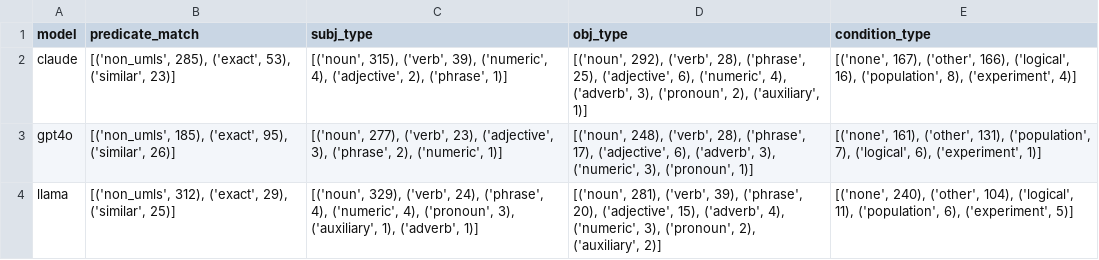
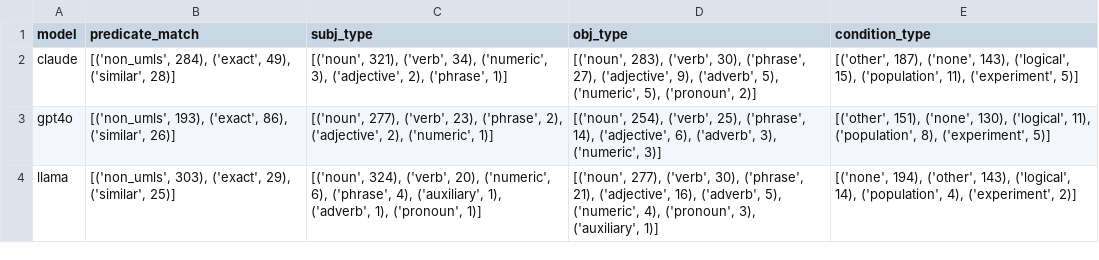
Before and after one commit to MRCIEU/assertion_extraction, a CSV file: 05_three_single_pipeline/eval/assertion_summary.csv, drawn as a sheet.

```diff
--- a/05_three_single_pipeline/eval/assertion_summary.csv
+++ b/05_three_single_pipeline/eval/assertion_summary.csv
@@ -1,4 +1,4 @@
 model,predicate_match,subj_type,obj_type,condition_type
-claude,"[('non_umls', 285), ('exact', 53), ('similar', 23)]","[('noun', 315), ('verb', 39), ('numeric', 4), ('adjective', 2), ('phrase', 1)]","[('noun', 292), ('verb', 28), ('phrase', 25), ('adjective', 6), ('numeric', 4), ('adverb', 3), ('pronoun', 2), ('auxiliary', 1)]","[('none', 167), ('other', 166), ('logical', 16), ('population', 8), ('experiment', 4)]"
-gpt4o,"[('non_umls', 185), ('exact', 95), ('similar', 26)]","[('noun', 277), ('verb', 23), ('adjective', 3), ('phrase', 2), ('numeric', 1)]","[('noun', 248), ('verb', 28), ('phrase', 17), ('adjective', 6), ('adverb', 3), ('numeric', 3), ('pronoun', 1)]","[('none', 161), ('other', 131), ('population', 7), ('logical', 6), ('experiment', 1)]"
-llama,"[('non_umls', 312), ('exact', 29), ('similar', 25)]","[('noun', 329), ('verb', 24), ('phrase', 4), ('numeric', 4), ('pronoun', 3), ('auxiliary', 1), ('adverb', 1)]","[('noun', 281), ('verb', 39), ('phrase', 20), ('adjective', 15), ('adverb', 4), ('numeric', 3), ('pronoun', 2), ('auxiliary', 2)]","[('none', 240), ('other', 104), ('logical', 11), ('population', 6), ('experiment', 5)]"
+claude,"[('non_umls', 284), ('exact', 49), ('similar', 28)]","[('noun', 321), ('verb', 34), ('numeric', 3), ('adjective', 2), ('phrase', 1)]","[('noun', 283), ('verb', 30), ('phrase', 27), ('adjective', 9), ('adverb', 5), ('numeric', 5), ('pronoun', 2)]","[('other', 187), ('none', 143), ('logical', 15), ('population', 11), ('experiment', 5)]"
+gpt4o,"[('non_umls', 193), ('exact', 86), ('similar', 26)]","[('noun', 277), ('verb', 23), ('phrase', 2), ('adjective', 2), ('numeric', 1)]","[('noun', 254), ('verb', 25), ('phrase', 14), ('adjective', 6), ('adverb', 3), ('numeric', 3)]","[('other', 151), ('none', 130), ('logical', 11), ('population', 8), ('experiment', 5)]"
+llama,"[('non_umls', 303), ('exact', 29), ('similar', 25)]","[('noun', 324), ('verb', 20), ('numeric', 6), ('phrase', 4), ('auxiliary', 1), ('adverb', 1), ('pronoun', 1)]","[('noun', 277), ('verb', 30), ('phrase', 21), ('adjective', 16), ('adverb', 5), ('numeric', 4), ('pronoun', 3), ('auxiliary', 1)]","[('none', 194), ('other', 143), ('logical', 14), ('population', 4), ('experiment', 2)]"
```
Also changed, not shown: 05_three_single_pipeline/eval/assertion_detailed.csv, 05_three_single_pipeline/eval/completion_full.csv, 20 other files.
